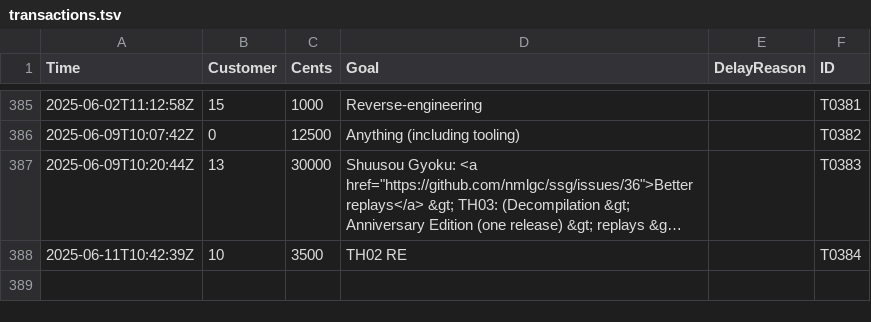
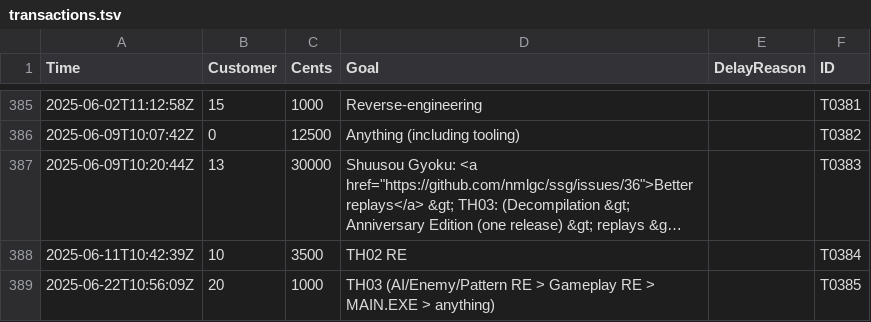
Before and after one commit to nmlgc/rec98.nmlgc.net, a TSV file: db/transactions.tsv, drawn as a sheet; only a part is shown, gaps mark what is left out; long unchanged cells end in …; the diff names each change by its address in the sheet, - before the commit and + after, or states it on an @@ line.

Commit message:
[💰] Confirm T0385
Another €10 from LeyDud's subscription towards TH03, with a primary
focus on AI, enemy formations, and patterns, but generally supporting
anything regarding MAIN.EXE and the game as a whole. Thank you!

```diff
--- a/db/transactions.tsv
+++ b/db/transactions.tsv
+row 389: 2025-06-22T10:56:09Z | 20 | 1000 | TH03 (AI/Enemy/Pattern RE > Gameplay RE > MAIN.EXE > anything) |  | T0385
```
